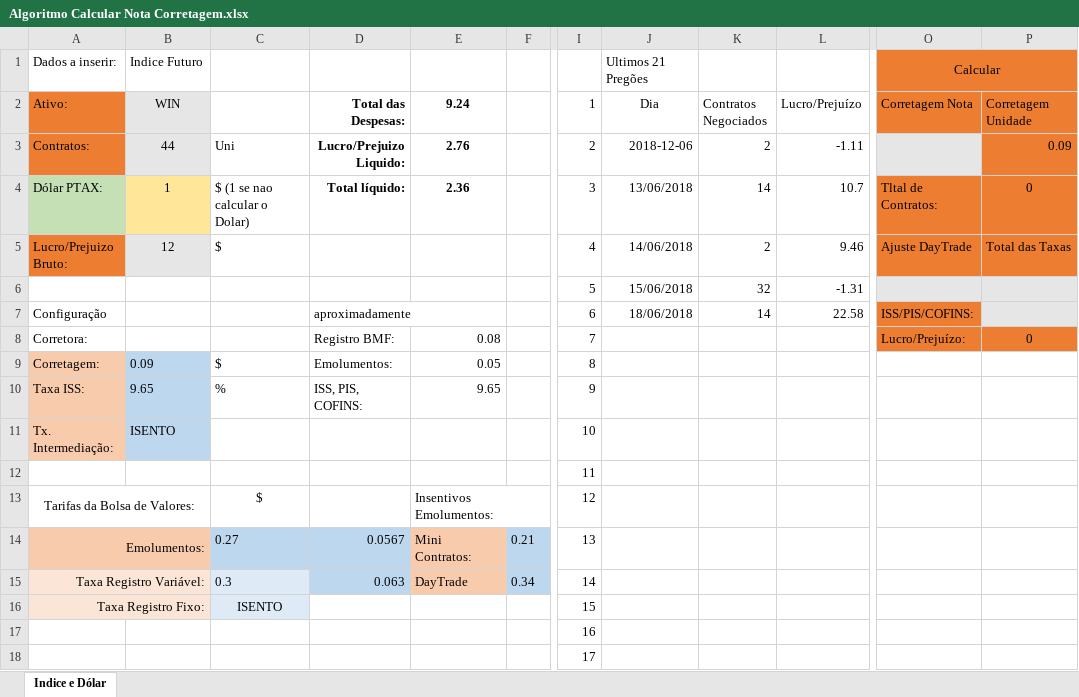
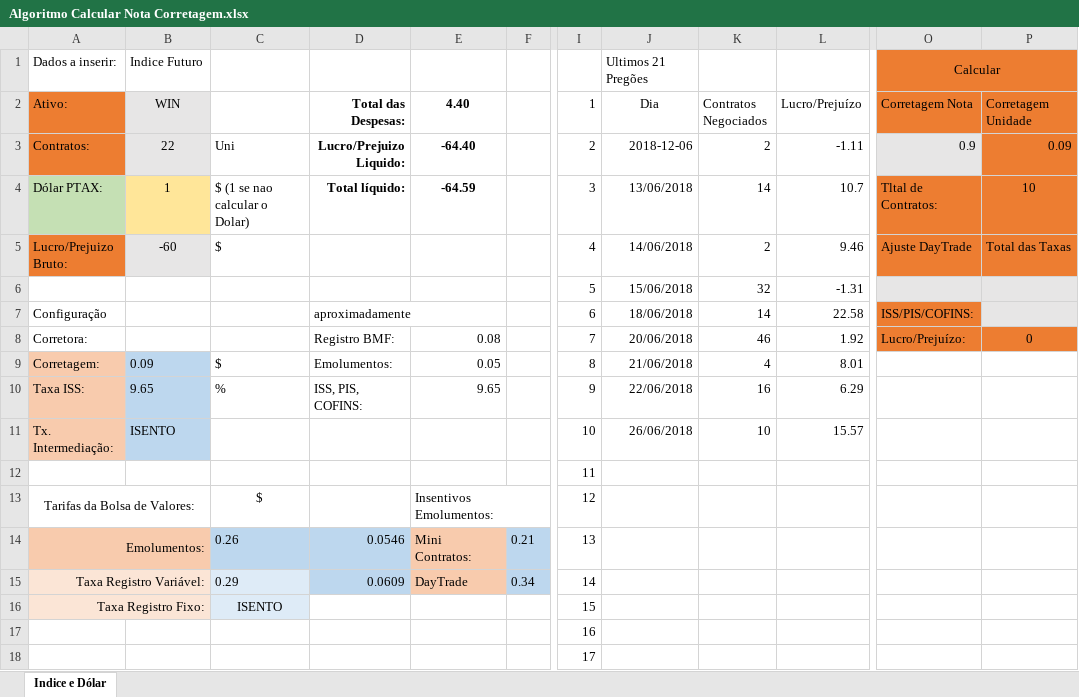
Before and after one commit to car7os/Traders, an Excel workbook: Projeto Traders/Projeto Algoritmos/Algoritmo Calcular Nota Corretagem.xlsx, sheet Indice e Dólar, drawn as a sheet; only a part is shown, gaps mark what is left out; values as stored, in another font and other column widths than the file's, no borders; the diff covers the shown part only; the diff names each change by its address in the sheet, - before the commit and + after, or states it on an @@ line.

Commit message:
Projeto Traders: Em Desenvolvimento. Projeto Algoritmos: Calcular Nota. Projeto Banco de Dados: Projeto Conceitual.

```diff
--- a/Projeto Traders/Projeto Algoritmos/Algoritmo Calcular Nota Corretagem.xlsx (sheet Indice e Dólar)
+++ b/Projeto Traders/Projeto Algoritmos/Algoritmo Calcular Nota Corretagem.xlsx (sheet Indice e Dólar)
-E2: 9.24
+E2: 4.40
-B3 (WIN): 44
+B3 (WIN): 22
-E3 (4.40): 2.76
+E3 (4.40): -64.40
-O3 (Corretagem Nota): (empty)
+O3 (Corretagem Nota): 0.9
-E4 (4.40): 2.36
+E4 (4.40): -64.59
-P4 (Corretagem Unidade): 0
+P4 (Corretagem Unidade): 10
-B5 (WIN): 12
+B5 (WIN): -60
-J8 (Dia): (empty)
+J8 (Dia): 20/06/2018
-K8 (Contratos Negociados): (empty)
+K8 (Contratos Negociados): 46
-L8 (Lucro/Prejuízo): (empty)
+L8 (Lucro/Prejuízo): 1.92
-J9 (Dia): (empty)
+J9 (Dia): 21/06/2018
-K9 (Contratos Negociados): (empty)
+K9 (Contratos Negociados): 4
-L9 (Lucro/Prejuízo): (empty)
+L9 (Lucro/Prejuízo): 8.01
-J10 (Dia): (empty)
+J10 (Dia): 22/06/2018
-K10 (Contratos Negociados): (empty)
+K10 (Contratos Negociados): 16
-L10 (Lucro/Prejuízo): (empty)
+L10 (Lucro/Prejuízo): 6.29
-J11 (Dia): (empty)
+J11 (Dia): 26/06/2018
-K11 (Contratos Negociados): (empty)
+K11 (Contratos Negociados): 10
-L11 (Lucro/Prejuízo): (empty)
+L11 (Lucro/Prejuízo): 15.57
-C14: 0.27
+C14: 0.26
-D14 (Total das Despesas:): 0.0567
+D14 (Total das Despesas:): 0.0546
-C15: 0.3
+C15: 0.29
-D15 (Total das Despesas:): 0.063
+D15 (Total das Despesas:): 0.0609
```
Also changed, not shown: 40 edited cells, cell formats and merged cells elsewhere in this sheet, 1 other file.
